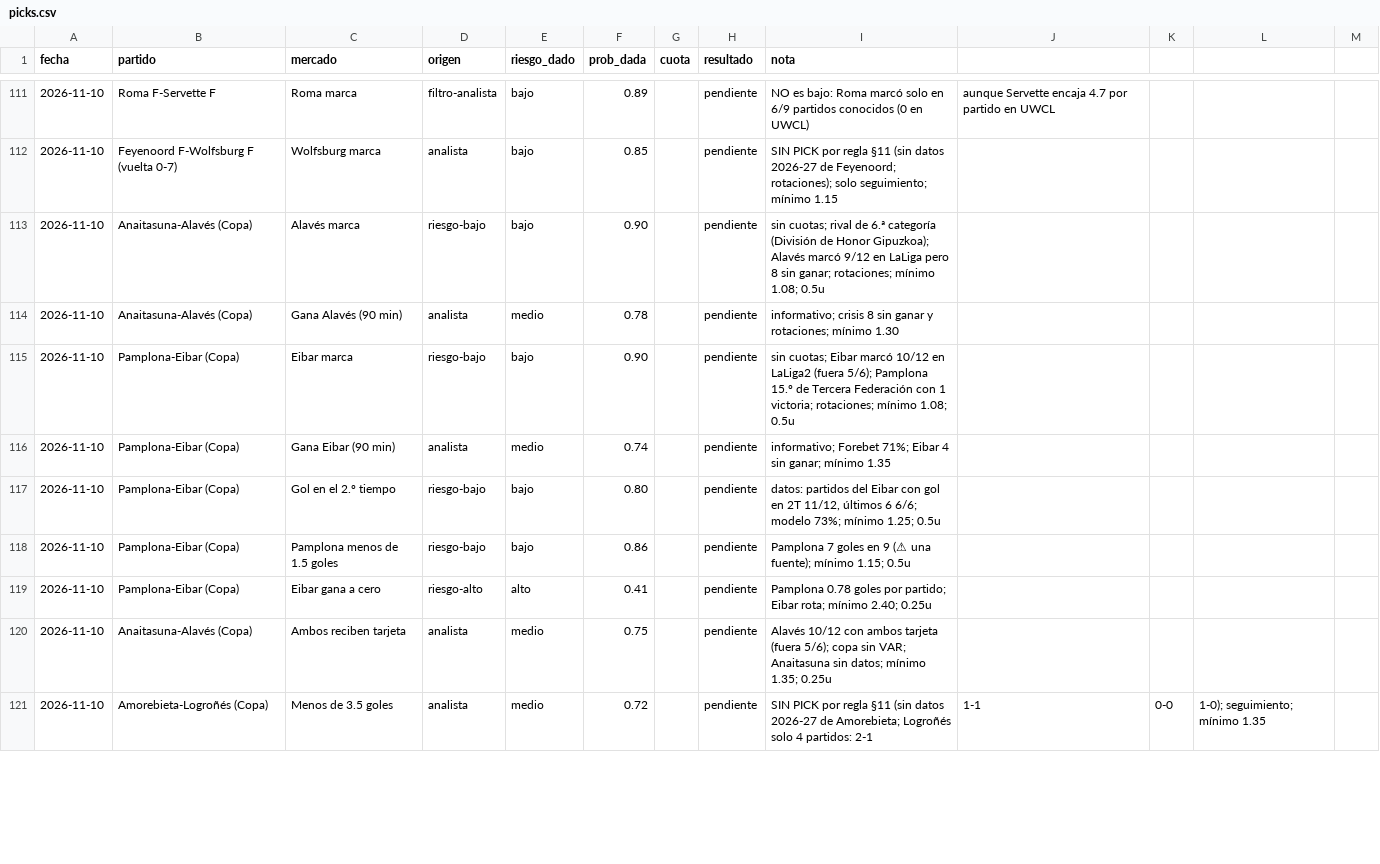
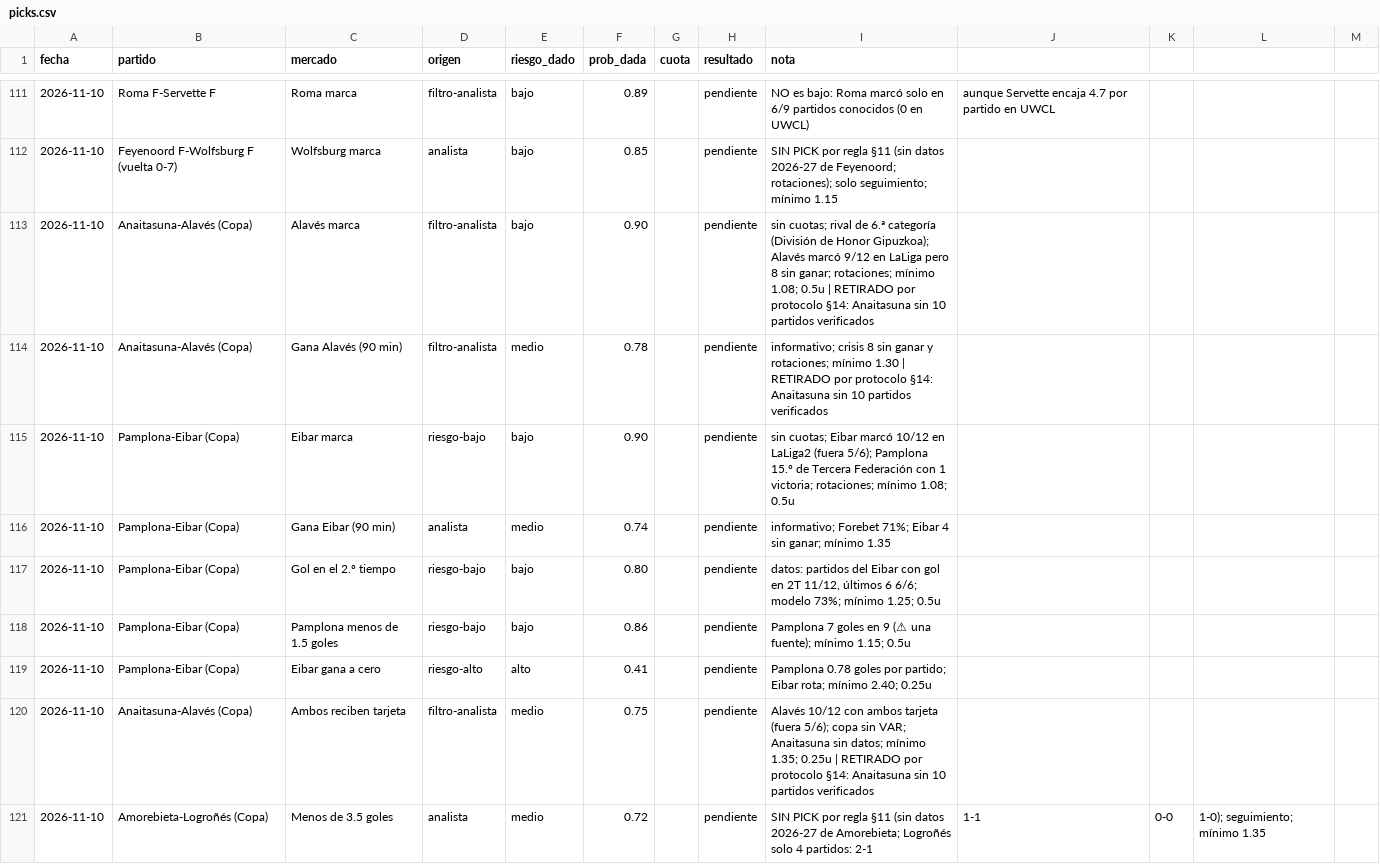
Before and after one commit to flooresk11-debug/Predicciones, a CSV file: registro/picks.csv, drawn as a sheet; only a part is shown, gaps mark what is left out.

```diff
--- a/registro/picks.csv
+++ b/registro/picks.csv
@@ -112,4 +112,4 @@ fecha,partido,mercado,origen,riesgo_dado,prob_dada,cuota,resultado,nota
 2026-11-10,Feyenoord F-Wolfsburg F (vuelta 0-7),Wolfsburg marca,analista,bajo,0.85,,pendiente,SIN PICK por regla §11 (sin datos 2026-27 de Feyenoord; rotaciones); solo seguimiento; mínimo 1.15
-2026-11-10,Anaitasuna-Alavés (Copa),Alavés marca,riesgo-bajo,bajo,0.90,,pendiente,sin cuotas; rival de 6.ª categoría (División de Honor Gipuzkoa); Alavés marcó 9/12 en LaLiga pero 8 sin ganar; rotaciones; mínimo 1.08; 0.5u
-2026-11-10,Anaitasuna-Alavés (Copa),Gana Alavés (90 min),analista,medio,0.78,,pendiente,informativo; crisis 8 sin ganar y rotaciones; mínimo 1.30
+2026-11-10,Anaitasuna-Alavés (Copa),Alavés marca,filtro-analista,bajo,0.90,,pendiente,sin cuotas; rival de 6.ª categoría (División de Honor Gipuzkoa); Alavés marcó 9/12 en LaLiga pero 8 sin ganar; rotaciones; mínimo 1.08; 0.5u | RETIRADO por protocolo §14: Anaitasuna sin 10 partidos verificados
+2026-11-10,Anaitasuna-Alavés (Copa),Gana Alavés (90 min),filtro-analista,medio,0.78,,pendiente,informativo; crisis 8 sin ganar y rotaciones; mínimo 1.30 | RETIRADO por protocolo §14: Anaitasuna sin 10 partidos verificados
 2026-11-10,Pamplona-Eibar (Copa),Eibar marca,riesgo-bajo,bajo,0.90,,pendiente,sin cuotas; Eibar marcó 10/12 en LaLiga2 (fuera 5/6); Pamplona 15.º de Tercera Federación con 1 victoria; rotaciones; mínimo 1.08; 0.5u
@@ -119,3 +119,3 @@ fecha,partido,mercado,origen,riesgo_dado,prob_dada,cuota,resultado,nota
 2026-11-10,Pamplona-Eibar (Copa),Eibar gana a cero,riesgo-alto,alto,0.41,,pendiente,"Pamplona 0.78 goles por partido; Eibar rota; mínimo 2.40; 0.25u"
-2026-11-10,Anaitasuna-Alavés (Copa),Ambos reciben tarjeta,analista,medio,0.75,,pendiente,"Alavés 10/12 con ambos tarjeta (fuera 5/6); copa sin VAR; Anaitasuna sin datos; mínimo 1.35; 0.25u"
+2026-11-10,Anaitasuna-Alavés (Copa),Ambos reciben tarjeta,filtro-analista,medio,0.75,,pendiente,"Alavés 10/12 con ambos tarjeta (fuera 5/6); copa sin VAR; Anaitasuna sin datos; mínimo 1.35; 0.25u" | RETIRADO por protocolo §14: Anaitasuna sin 10 partidos verificados
 2026-11-10,Amorebieta-Logroñés (Copa),Menos de 3.5 goles,analista,medio,0.72,,pendiente,SIN PICK por regla §11 (sin datos 2026-27 de Amorebieta; Logroñés solo 4 partidos: 2-1,1-1,0-0,1-0); seguimiento; mínimo 1.35
```
